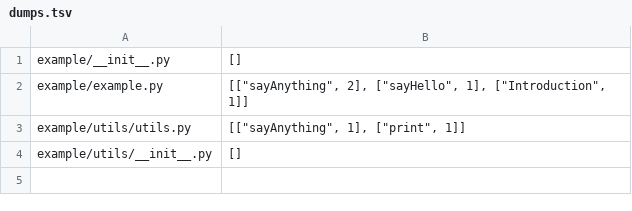
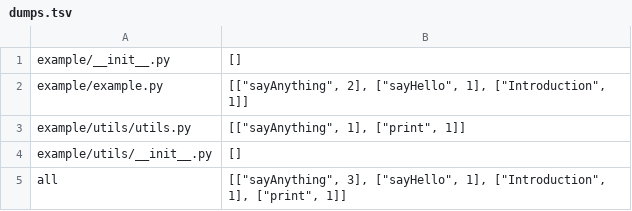
Before and after one commit to MokkeMeguru/count_funcal, a TSV file: dumps.tsv, drawn as a sheet.

```diff
--- a/dumps.tsv
+++ b/dumps.tsv
@@ -4 +4,2 @@
 "example/utils/__init__.py"	"[]"
+"all"	"[[""sayAnything"", 3], [""sayHello"", 1], [""Introduction"", 1], [""print"", 1]]"
```
Also changed, not shown: 2 other files.
